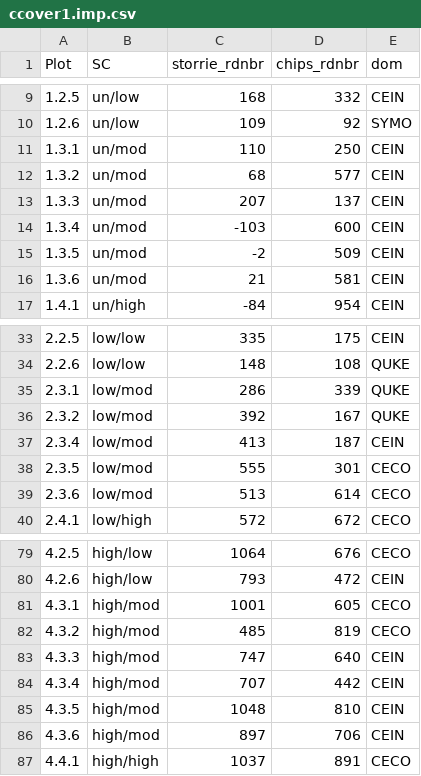
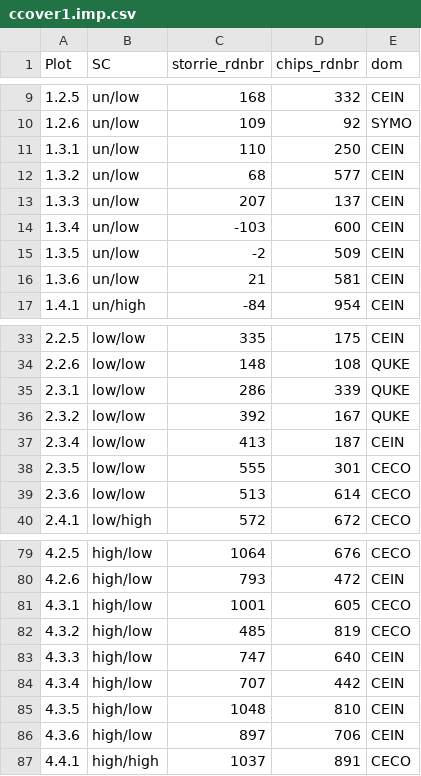
Before and after one commit to dnemens/chaparral, a CSV file: center data/data sheets/ccover1.imp.csv, drawn as a sheet; only a part is shown, gaps mark what is left out; the diff covers the shown part only.

```diff
--- a/center data/data sheets/ccover1.imp.csv
+++ b/center data/data sheets/ccover1.imp.csv
@@ -10,8 +10,8 @@
 "1.2.6","un/low",109,92,"SYMO"
-"1.3.1","un/mod",110,250,"CEIN"
-"1.3.2","un/mod",68,577,"CEIN"
-"1.3.3","un/mod",207,137,"CEIN"
-"1.3.4","un/mod",-103,600,"CEIN"
-"1.3.5","un/mod",-2,509,"CEIN"
-"1.3.6","un/mod",21,581,"CEIN"
+"1.3.1","un/low",110,250,"CEIN"
+"1.3.2","un/low",68,577,"CEIN"
+"1.3.3","un/low",207,137,"CEIN"
+"1.3.4","un/low",-103,600,"CEIN"
+"1.3.5","un/low",-2,509,"CEIN"
+"1.3.6","un/low",21,581,"CEIN"
 "1.4.1","un/high",-84,954,"CEIN"
@@ -34,7 +34,7 @@
 "2.2.6","low/low",148,108,"QUKE"
-"2.3.1","low/mod",286,339,"QUKE"
-"2.3.2","low/mod",392,167,"QUKE"
-"2.3.4","low/mod",413,187,"CEIN"
-"2.3.5","low/mod",555,301,"CECO"
-"2.3.6","low/mod",513,614,"CECO"
+"2.3.1","low/low",286,339,"QUKE"
+"2.3.2","low/low",392,167,"QUKE"
+"2.3.4","low/low",413,187,"CEIN"
+"2.3.5","low/low",555,301,"CECO"
+"2.3.6","low/low",513,614,"CECO"
 "2.4.1","low/high",572,672,"CECO"
@@ -80,8 +80,8 @@
 "4.2.6","high/low",793,472,"CEIN"
-"4.3.1","high/mod",1001,605,"CECO"
-"4.3.2","high/mod",485,819,"CECO"
-"4.3.3","high/mod",747,640,"CEIN"
-"4.3.4","high/mod",707,442,"CEIN"
-"4.3.5","high/mod",1048,810,"CEIN"
-"4.3.6","high/mod",897,706,"CEIN"
+"4.3.1","high/low",1001,605,"CECO"
+"4.3.2","high/low",485,819,"CECO"
+"4.3.3","high/low",747,640,"CEIN"
+"4.3.4","high/low",707,442,"CEIN"
+"4.3.5","high/low",1048,810,"CEIN"
+"4.3.6","high/low",897,706,"CEIN"
 "4.4.1","high/high",1037,891,"CECO"
```
Also changed, not shown: 23 edited cells elsewhere in this file, 4 other files.
